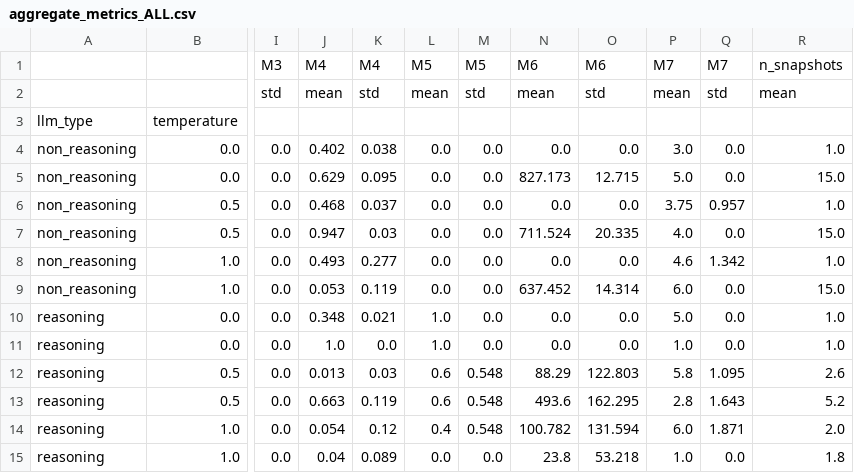
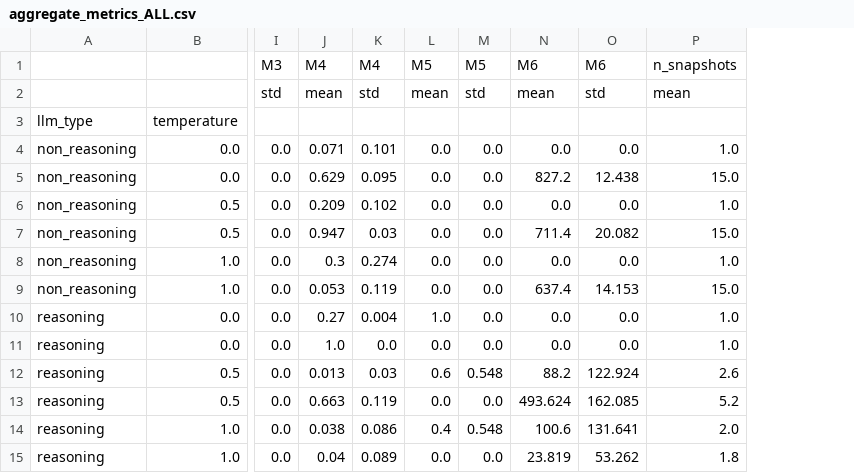
Before and after one commit to SoheylM/agentic-eng-design, a CSV file: experiment_results/aggregate_metrics_ALL.csv, drawn as a sheet; only a part is shown, gaps mark what is left out; the diff names each change by its address in the sheet, - before the commit and + after, or states it on an @@ line.

```diff
--- a/experiment_results/aggregate_metrics_ALL.csv
+++ b/experiment_results/aggregate_metrics_ALL.csv
-column P, rows 1-15: M7 | mean |  | 3.0 | 5.0 | 3.75 | 4.0 | 4.6 | 6.0 | 5.0 | 1.0 | 5.8 | 2.8 | 6.0 | 1.0
-column Q, rows 1-15: M7 | std |  | 0.0 | 0.0 | 0.957 | 0.0 | 1.342 | 0.0 | 0.0 | 0.0 | 1.095 | 1.643 | 1.871 | 0.0
-J4: 0.402
+J4: 0.071
-K4: 0.038
+K4: 0.101
-N5: 827.173
+N5: 827.2
-O5: 12.715
+O5: 12.438
-J6: 0.468
+J6: 0.209
-K6: 0.037
+K6: 0.102
-N7: 711.524
+N7: 711.4
-O7: 20.335
+O7: 20.082
-J8: 0.493
+J8: 0.3
-K8: 0.277
+K8: 0.274
-N9: 637.452
+N9: 637.4
-O9: 14.314
+O9: 14.153
-J10: 0.348
+J10: 0.27
-K10: 0.021
+K10: 0.004
-L11: 1.0
+L11: 0.0
-N12: 88.29
+N12: 88.2
-O12: 122.803
+O12: 122.924
-L13: 0.6
+L13: 0.0
-M13: 0.548
+M13: 0.0
-N13: 493.6
+N13: 493.624
-O13: 162.295
+O13: 162.085
-J14: 0.054
+J14: 0.038
-K14: 0.12
+K14: 0.086
-N14: 100.782
+N14: 100.6
-O14: 131.594
+O14: 131.641
-N15: 23.8
+N15: 23.819
-O15: 53.218
+O15: 53.262
```
Also changed, not shown: 6 other files.
